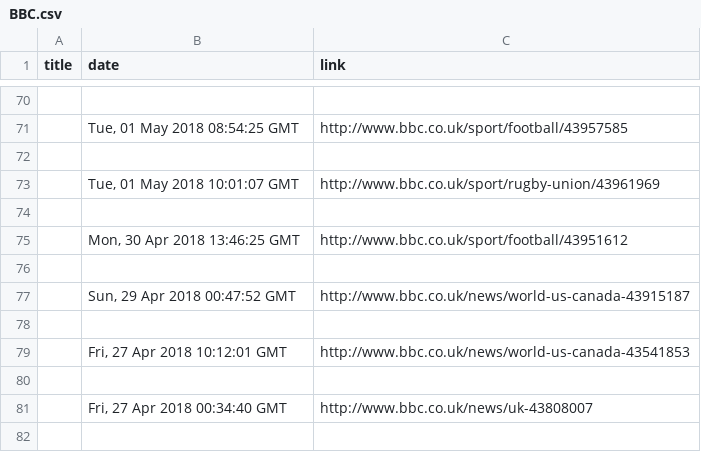
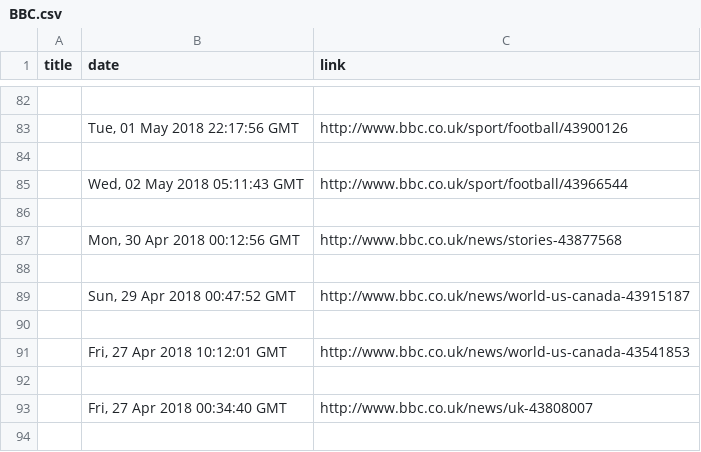
Before and after one commit to eladgubkin/python-exercises, a CSV file: WebsiteScraping/BBC.csv, drawn as a sheet; only a part is shown, gaps mark what is left out; the diff covers the shown part only.

```diff
--- a/WebsiteScraping/BBC.csv
+++ b/WebsiteScraping/BBC.csv
@@ -70,7 +82,7 @@ title,date,link
 
-,"Tue, 01 May 2018 08:54:25 GMT",http://www.bbc.co.uk/sport/football/43957585
+,"Tue, 01 May 2018 22:17:56 GMT",http://www.bbc.co.uk/sport/football/43900126
 
-,"Tue, 01 May 2018 10:01:07 GMT",http://www.bbc.co.uk/sport/rugby-union/43961969
+,"Wed, 02 May 2018 05:11:43 GMT",http://www.bbc.co.uk/sport/football/43966544
 
-,"Mon, 30 Apr 2018 13:46:25 GMT",http://www.bbc.co.uk/sport/football/43951612
+,"Mon, 30 Apr 2018 00:12:56 GMT",http://www.bbc.co.uk/news/stories-43877568
 
```
Also changed, not shown: 41 added rows, 29 removed rows and 6 edited cells elsewhere in this file, WebsiteScraping/NewYorkTimes.csv, WebsiteScraping/Walla.csv, 1 other file.
